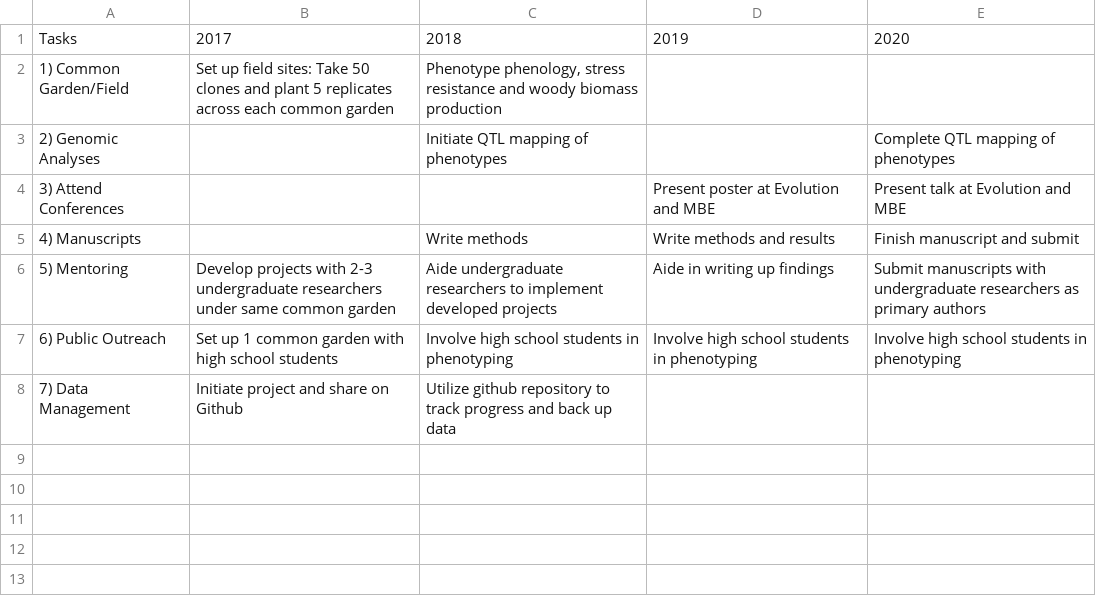
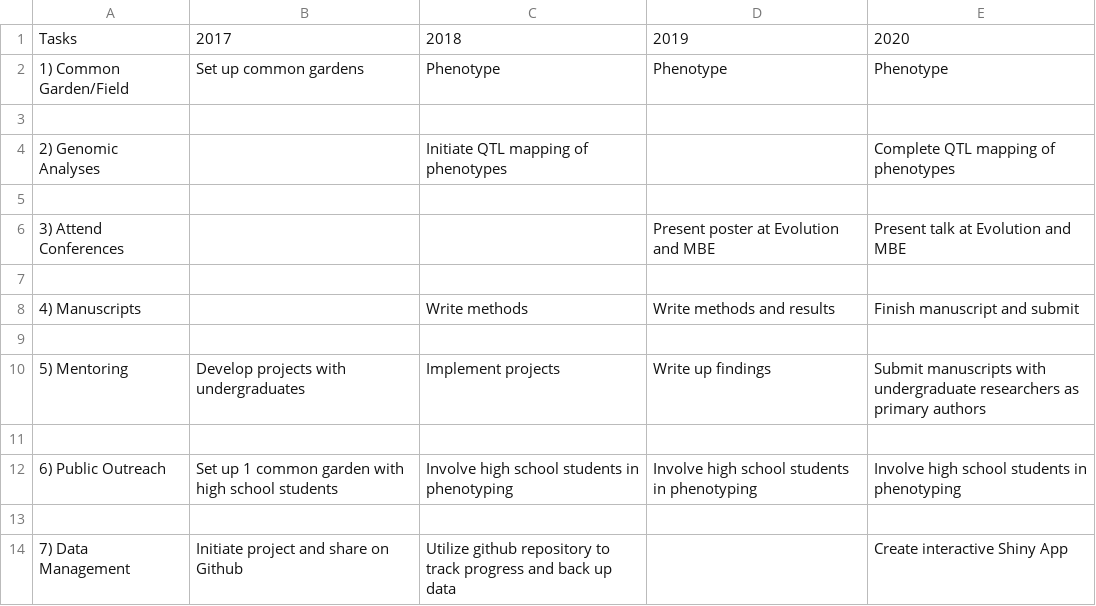
Before and after one commit to stephenrkeller/QC_architecture_of_performance_curves_poplar, a CSV file: Documents/Figures_related/Time_table.csv, drawn as a sheet.

Commit message:
updating progress
time table update; adding goals of national plant genome initiative;

```diff
--- a/Documents/Figures_related/Time_table.csv
+++ b/Documents/Figures_related/Time_table.csv
@@ -1,8 +1,14 @@
 Tasks,2017,2018,2019,2020
-1) Common Garden/Field,Set up field sites: Take 50 clones and plant 5 replicates across each common garden,"Phenotype phenology, stress resistance and woody biomass production",,
+1) Common Garden/Field,Set up common gardens,Phenotype,Phenotype,Phenotype
+,,,,
 2) Genomic Analyses,,Initiate QTL mapping of phenotypes,,Complete QTL mapping of phenotypes
+,,,,
 3) Attend Conferences,,,Present poster at Evolution and MBE,Present talk at Evolution and MBE
+,,,,
 4) Manuscripts,,Write methods,Write methods and results,Finish manuscript and submit
-5) Mentoring,Develop projects with 2-3 undergraduate researchers under same common garden,Aide undergraduate researchers to implement developed projects,Aide in writing up findings,Submit manuscripts with undergraduate researchers as primary authors
+,,,,
+5) Mentoring,Develop projects with undergraduates,Implement projects,Write up findings,Submit manuscripts with undergraduate researchers as primary authors
+,,,,
 6) Public Outreach,Set up 1 common garden with high school students,Involve  high school students in phenotyping,Involve  high school students in phenotyping,Involve  high school students in phenotyping
-7) Data Management,Initiate project and share on Github,Utilize github repository to track progress and back up data,,
+,,,,
+7) Data Management,Initiate project and share on Github,Utilize github repository to track progress and back up data,,Create interactive Shiny App
```
Also changed, not shown: 7 other files.
